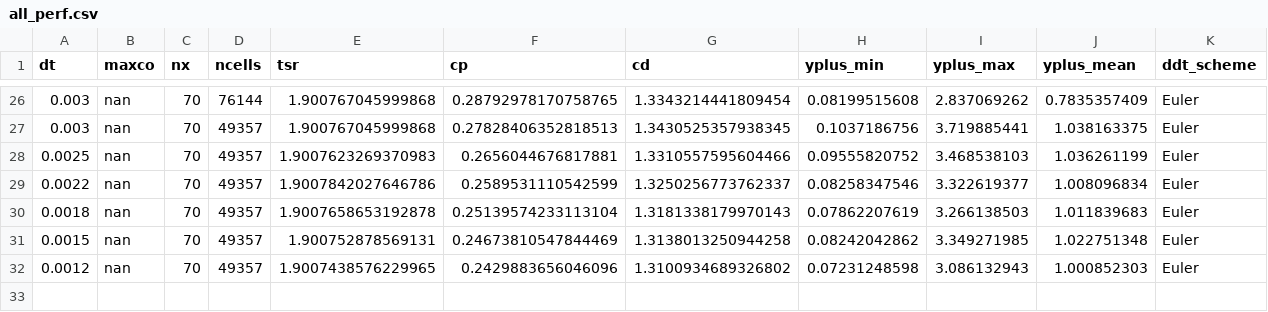
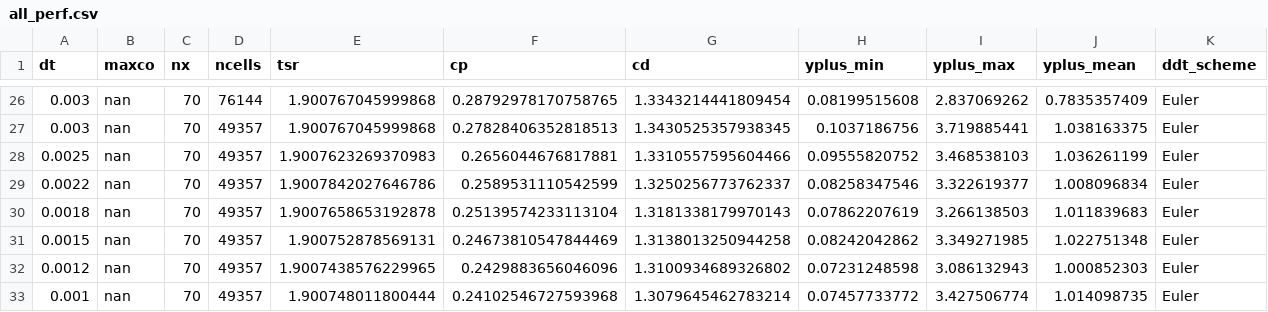
Before and after one commit to petebachant/UNH-RVAT-2D-OpenFOAM, a CSV file: processed/all_perf.csv, drawn as a sheet; only a part is shown, gaps mark what is left out; the diff names each change by its address in the sheet, - before the commit and + after, or states it on an @@ line.

```diff
--- a/processed/all_perf.csv
+++ b/processed/all_perf.csv
+row 33: 0.001 | nan | 70 | 49357 | 1.900748011800444 | 0.24102546727593968 | 1.3079645462783214 | 0.07457733772 | 3.427506774 | 1.014098735 | Euler
```
Also changed, not shown: processed/timestep_dep.csv.
